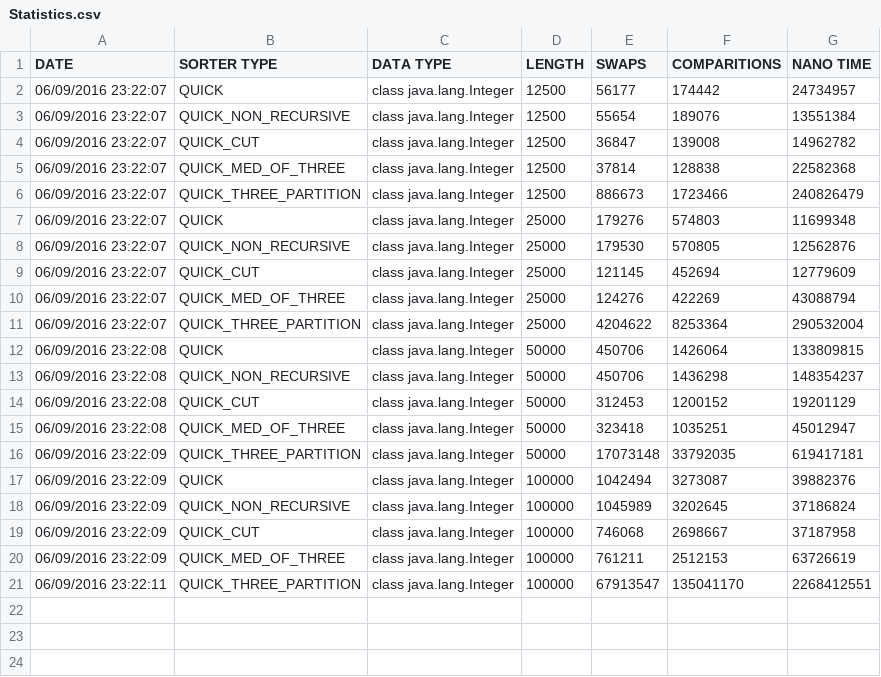
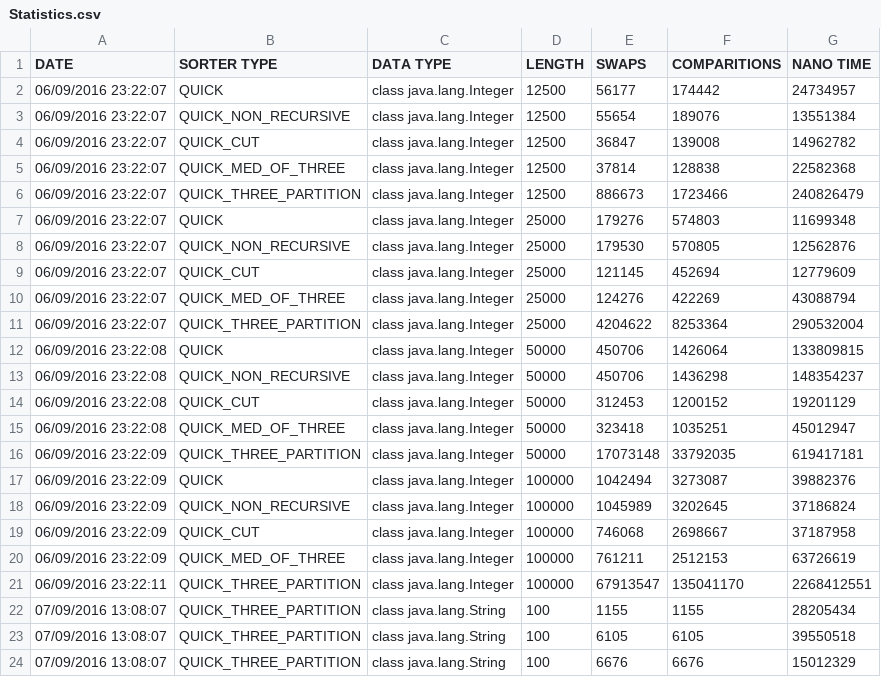
Before and after one commit to NicolasPadros/myRepo, a CSV file: Statistics.csv, drawn as a sheet; the diff names each change by its address in the sheet, - before the commit and + after, or states it on an @@ line.

Commit message:
Fixed 3wayPartition

```diff
--- a/Statistics.csv
+++ b/Statistics.csv
+row 22: 07/09/2016 13:08:07 | QUICK_THREE_PARTITION | class java.lang.String | 100 | 1155 | 1155 | 28205434
+row 23: 07/09/2016 13:08:07 | QUICK_THREE_PARTITION | class java.lang.String | 100 | 6105 | 6105 | 39550518
+row 24: 07/09/2016 13:08:07 | QUICK_THREE_PARTITION | class java.lang.String | 100 | 6676 | 6676 | 15012329
```
Also changed, not shown: 2 other files.
